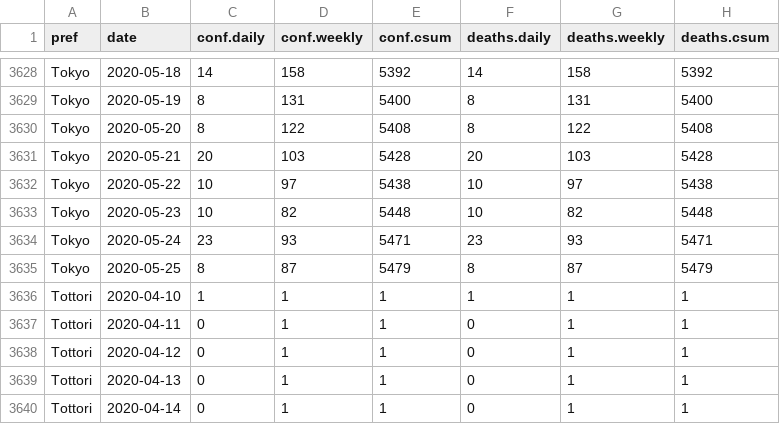
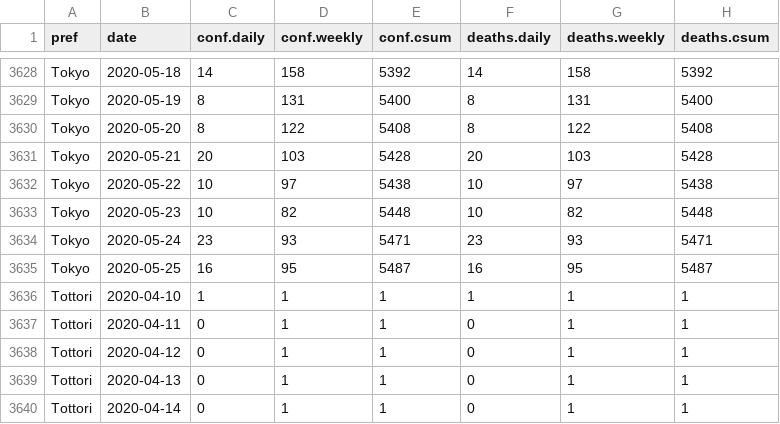
Before and after one commit to graphy-covidjp/xgraphy-covidjp.github.io, a CSV file: csv/cjd-prefs-deaths.csv, drawn as a sheet; only a part is shown, gaps mark what is left out; removed rows and columns are numbered as before the commit, all else as after; the diff names each change by its address in the sheet, - before the commit and + after, or states it on an @@ line.

```diff
--- a/csv/cjd-prefs-deaths.csv
+++ b/csv/cjd-prefs-deaths.csv
-row 3635: Tokyo | 2020-05-25 | 8 | 87 | 5479 | 8 | 87 | 5479
+row 3635: Tokyo | 2020-05-25 | 16 | 95 | 5487 | 16 | 95 | 5487
```
Also changed, not shown: 30 other files.
